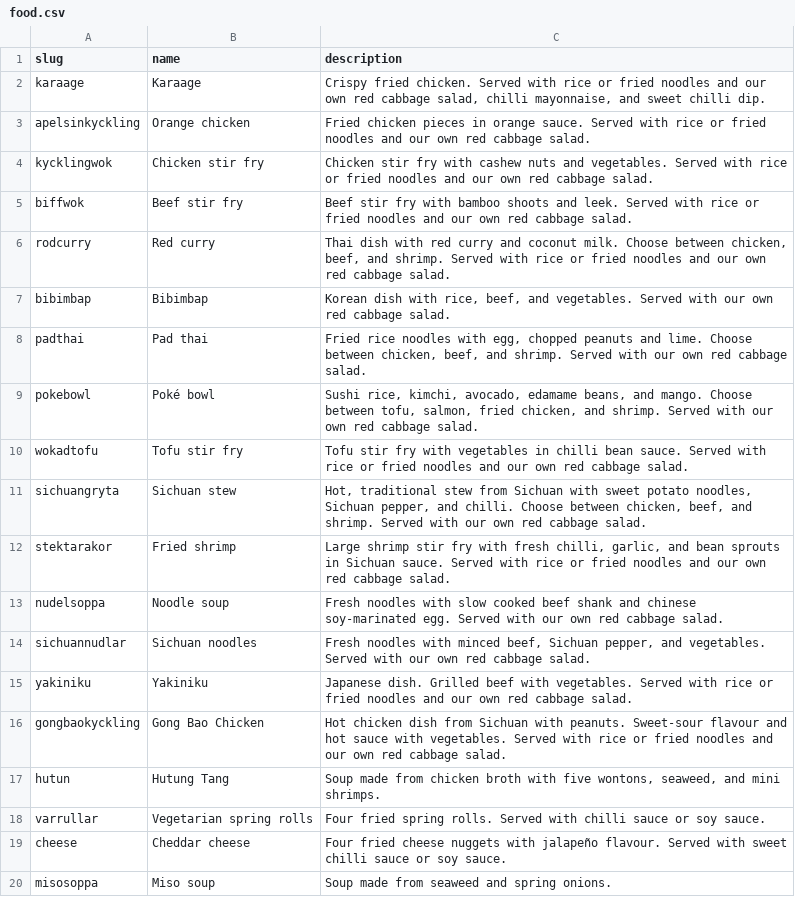
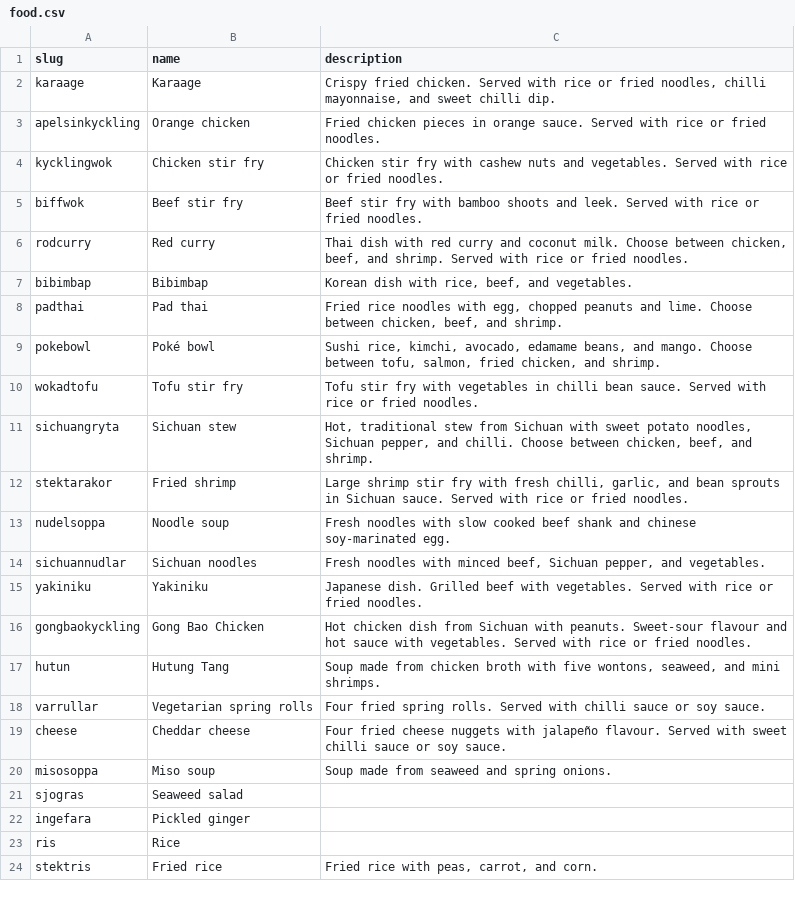
Before and after one commit to jorins/asiana.se, a CSV file: src/content/l10n/en/products/food.csv, drawn as a sheet; only a part is shown; the shorter side is filled out with more unchanged rows.

Commit message:
Remove explicit salad notes

```diff
--- a/src/content/l10n/en/products/food.csv
+++ b/src/content/l10n/en/products/food.csv
@@ -1,17 +1,17 @@
 "slug","name","description"
-"karaage","Karaage","Crispy fried chicken. Served with rice or fried noodles and our own red cabbage salad, chilli mayonnaise, and sweet chilli dip."
-"apelsinkyckling","Orange chicken","Fried chicken pieces in orange sauce. Served with rice or fried noodles and our own red cabbage salad."
-"kycklingwok","Chicken stir fry","Chicken stir fry with cashew nuts and vegetables. Served with rice or fried noodles and our own red cabbage salad."
-"biffwok","Beef stir fry","Beef stir fry with bamboo shoots and leek. Served with rice or fried noodles and our own red cabbage salad."
-"rodcurry","Red curry","Thai dish with red curry and coconut milk. Choose between chicken, beef, and shrimp. Served with rice or fried noodles and our own red cabbage salad."
-"bibimbap","Bibimbap","Korean dish with rice, beef, and vegetables. Served with our own red cabbage salad."
-"padthai","Pad thai","Fried rice noodles with egg, chopped peanuts and lime. Choose between chicken, beef, and shrimp. Served with our own red cabbage salad."
-"pokebowl","Poké bowl","Sushi rice, kimchi, avocado, edamame beans, and mango. Choose between tofu, salmon, fried chicken, and shrimp. Served with our own red cabbage salad."
-"wokadtofu","Tofu stir fry","Tofu stir fry with vegetables in chilli bean sauce. Served with rice or fried noodles and our own red cabbage salad."
-"sichuangryta","Sichuan stew","Hot, traditional stew from Sichuan with sweet potato noodles, Sichuan pepper, and chilli. Choose between chicken, beef, and shrimp. Served with our own red cabbage salad."
-"stektarakor","Fried shrimp","Large shrimp stir fry with fresh chilli, garlic, and bean sprouts in Sichuan sauce. Served with rice or fried noodles and our own red cabbage salad."
-"nudelsoppa","Noodle soup","Fresh noodles with slow cooked beef shank and chinese soy-marinated egg. Served with our own red cabbage salad."
-"sichuannudlar","Sichuan noodles","Fresh noodles with minced beef, Sichuan pepper, and vegetables. Served with our own red cabbage salad."
-"yakiniku","Yakiniku","Japanese dish. Grilled beef with vegetables. Served with rice or fried noodles and our own red cabbage salad."
-"gongbaokyckling","Gong Bao Chicken","Hot chicken dish from Sichuan with peanuts. Sweet-sour flavour and hot sauce with vegetables. Served with rice or fried noodles and our own red cabbage salad."
+"karaage","Karaage","Crispy fried chicken. Served with rice or fried noodles, chilli mayonnaise, and sweet chilli dip."
+"apelsinkyckling","Orange chicken","Fried chicken pieces in orange sauce. Served with rice or fried noodles."
+"kycklingwok","Chicken stir fry","Chicken stir fry with cashew nuts and vegetables. Served with rice or fried noodles."
+"biffwok","Beef stir fry","Beef stir fry with bamboo shoots and leek. Served with rice or fried noodles."
+"rodcurry","Red curry","Thai dish with red curry and coconut milk. Choose between chicken, beef, and shrimp. Served with rice or fried noodles."
+"bibimbap","Bibimbap","Korean dish with rice, beef, and vegetables."
+"padthai","Pad thai","Fried rice noodles with egg, chopped peanuts and lime. Choose between chicken, beef, and shrimp."
+"pokebowl","Poké bowl","Sushi rice, kimchi, avocado, edamame beans, and mango. Choose between tofu, salmon, fried chicken, and shrimp."
+"wokadtofu","Tofu stir fry","Tofu stir fry with vegetables in chilli bean sauce. Served with rice or fried noodles."
+"sichuangryta","Sichuan stew","Hot, traditional stew from Sichuan with sweet potato noodles, Sichuan pepper, and chilli. Choose between chicken, beef, and shrimp."
+"stektarakor","Fried shrimp","Large shrimp stir fry with fresh chilli, garlic, and bean sprouts in Sichuan sauce. Served with rice or fried noodles."
+"nudelsoppa","Noodle soup","Fresh noodles with slow cooked beef shank and chinese soy-marinated egg."
+"sichuannudlar","Sichuan noodles","Fresh noodles with minced beef, Sichuan pepper, and vegetables."
+"yakiniku","Yakiniku","Japanese dish. Grilled beef with vegetables. Served with rice or fried noodles."
+"gongbaokyckling","Gong Bao Chicken","Hot chicken dish from Sichuan with peanuts. Sweet-sour flavour and hot sauce with vegetables. Served with rice or fried noodles."
 "hutun","Hutung Tang","Soup made from chicken broth with five wontons, seaweed, and mini shrimps."
```
Also changed, not shown: src/content/products/food.csv.
